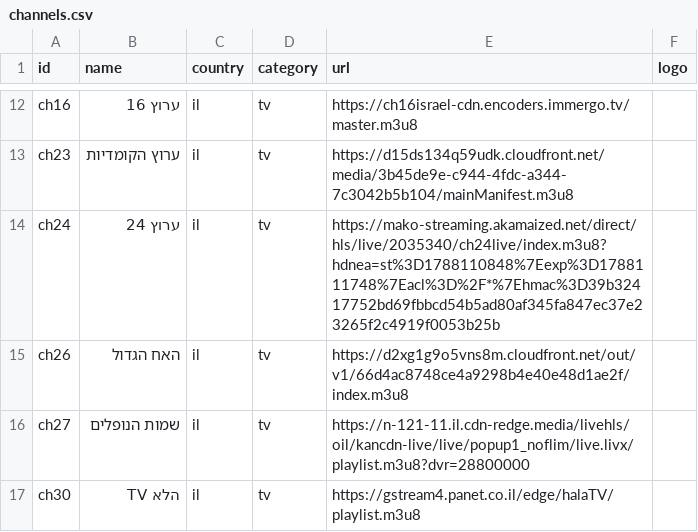
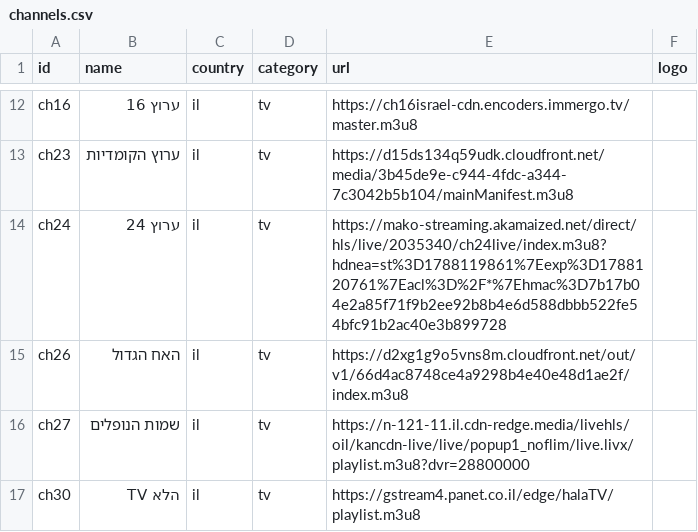
Before and after one commit to Nir-0z/split-tv, a CSV file: channels.csv, drawn as a sheet; only a part is shown, gaps mark what is left out.

```diff
--- a/channels.csv
+++ b/channels.csv
@@ -13,3 +13,3 @@ ch16,ערוץ 16,il,tv,https://ch16israel-cdn.encoders.immergo.tv/master.m3u8,
 ch23,ערוץ הקומדיות,il,tv,https://d15ds134q59udk.cloudfront.net/media/3b45de9e-c944-4fdc-a344-7c3042b5b104/mainManifest.m3u8,
-ch24,ערוץ 24,il,tv,https://mako-streaming.akamaized.net/direct/hls/live/2035340/ch24live/index.m3u8?hdnea=st%3D1788110848%7Eexp%3D1788111748%7Eacl%3D%2F*%7Ehmac%3D39b32417752bd69fbbcd54b5ad80af345fa847ec37e23265f2c4919f0053b25b,
+ch24,ערוץ 24,il,tv,https://mako-streaming.akamaized.net/direct/hls/live/2035340/ch24live/index.m3u8?hdnea=st%3D1788119861%7Eexp%3D1788120761%7Eacl%3D%2F*%7Ehmac%3D7b17b04e2a85f71f9b2ee92b8b4e6d588dbbb522fe54bfc91b2ac40e3b899728,
 ch26,האח הגדול,il,tv,https://d2xg1g9o5vns8m.cloudfront.net/out/v1/66d4ac8748ce4a9298b4e40e48d1ae2f/index.m3u8,
```
